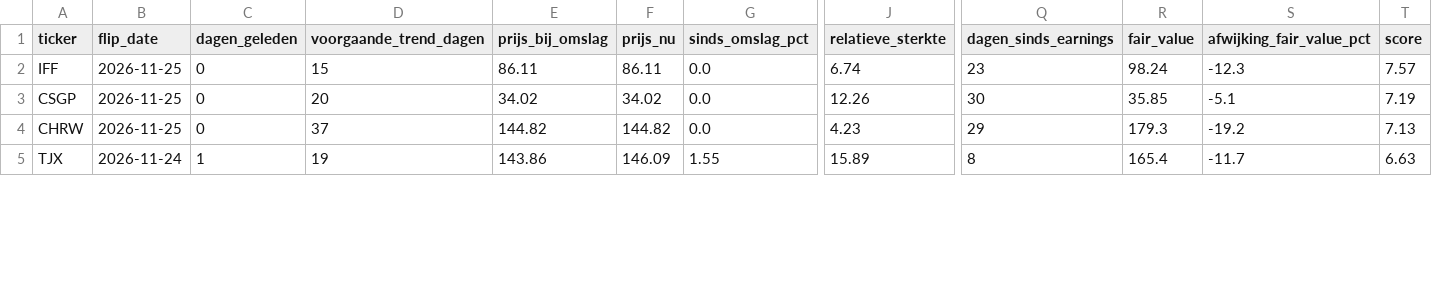
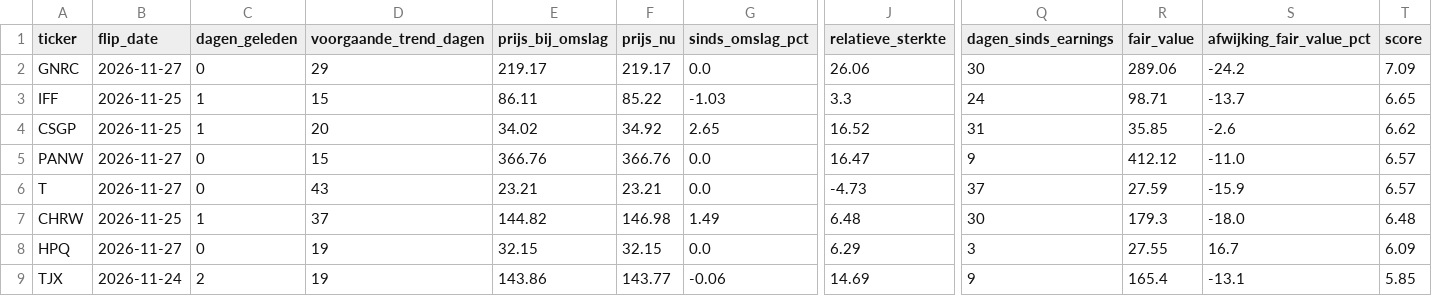
Before and after one commit to hestey-star/hestys-stock-screener, a CSV file: supertrend_signals_daily.csv, drawn as a sheet; only a part is shown, gaps mark what is left out; addresses are those after the commit; rows hold the shown columns only; the diff covers the shown part only; the diff names each change by its address in the sheet, - before the commit and + after, or states it on an @@ line.

```diff
--- a/supertrend_signals_daily.csv
+++ b/supertrend_signals_daily.csv
+row 2: GNRC | 2026-11-27 | 0 | 29 | 219.17 | 219.17 | 0.0 | 26.06 | 30 | 289.06 | -24.2 | 7.09
-C3:C4 (dagen_geleden): 0
+C3:C4 (dagen_geleden): 1
-F3 (prijs_nu): 86.11
+F3 (prijs_nu): 85.22
-G3 (sinds_omslag_pct): 0.0
+G3 (sinds_omslag_pct): -1.03
-J3 (relatieve_sterkte): 6.74
+J3 (relatieve_sterkte): 3.3
-Q3 (dagen_sinds_earnings): 23
+Q3 (dagen_sinds_earnings): 24
-R3 (fair_value): 98.24
+R3 (fair_value): 98.71
-S3 (afwijking_fair_value_pct): -12.3
+S3 (afwijking_fair_value_pct): -13.7
-T3 (score): 7.57
+T3 (score): 6.65
-F4 (prijs_nu): 34.02
+F4 (prijs_nu): 34.92
-G4 (sinds_omslag_pct): 0.0
+G4 (sinds_omslag_pct): 2.65
-J4 (relatieve_sterkte): 12.26
+J4 (relatieve_sterkte): 16.52
-Q4 (dagen_sinds_earnings): 30
+Q4 (dagen_sinds_earnings): 31
-S4 (afwijking_fair_value_pct): -5.1
+S4 (afwijking_fair_value_pct): -2.6
-T4 (score): 7.19
+T4 (score): 6.62
+row 5: PANW | 2026-11-27 | 0 | 15 | 366.76 | 366.76 | 0.0 | 16.47 | 9 | 412.12 | -11.0 | 6.57
+row 6: T | 2026-11-27 | 0 | 43 | 23.21 | 23.21 | 0.0 | -4.73 | 37 | 27.59 | -15.9 | 6.57
-C7 (dagen_geleden): 0
+C7 (dagen_geleden): 1
-F7 (prijs_nu): 144.82
+F7 (prijs_nu): 146.98
-G7 (sinds_omslag_pct): 0.0
+G7 (sinds_omslag_pct): 1.49
-J7 (relatieve_sterkte): 4.23
+J7 (relatieve_sterkte): 6.48
-Q7 (dagen_sinds_earnings): 29
+Q7 (dagen_sinds_earnings): 30
-S7 (afwijking_fair_value_pct): -19.2
+S7 (afwijking_fair_value_pct): -18.0
-T7 (score): 7.13
+T7 (score): 6.48
+row 8: HPQ | 2026-11-27 | 0 | 19 | 32.15 | 32.15 | 0.0 | 6.29 | 3 | 27.55 | 16.7 | 6.09
-C9 (dagen_geleden): 1
+C9 (dagen_geleden): 2
-F9 (prijs_nu): 146.09
+F9 (prijs_nu): 143.77
-G9 (sinds_omslag_pct): 1.55
+G9 (sinds_omslag_pct): -0.06
-J9 (relatieve_sterkte): 15.89
+J9 (relatieve_sterkte): 14.69
-Q9 (dagen_sinds_earnings): 8
+Q9 (dagen_sinds_earnings): 9
-S9 (afwijking_fair_value_pct): -11.7
+S9 (afwijking_fair_value_pct): -13.1
-T9 (score): 6.63
+T9 (score): 5.85
```
Also changed, not shown: 2 added rows and 7 edited cells elsewhere in this file, rocket_list_signals.csv, snowball_signals.csv, 3 other files.
